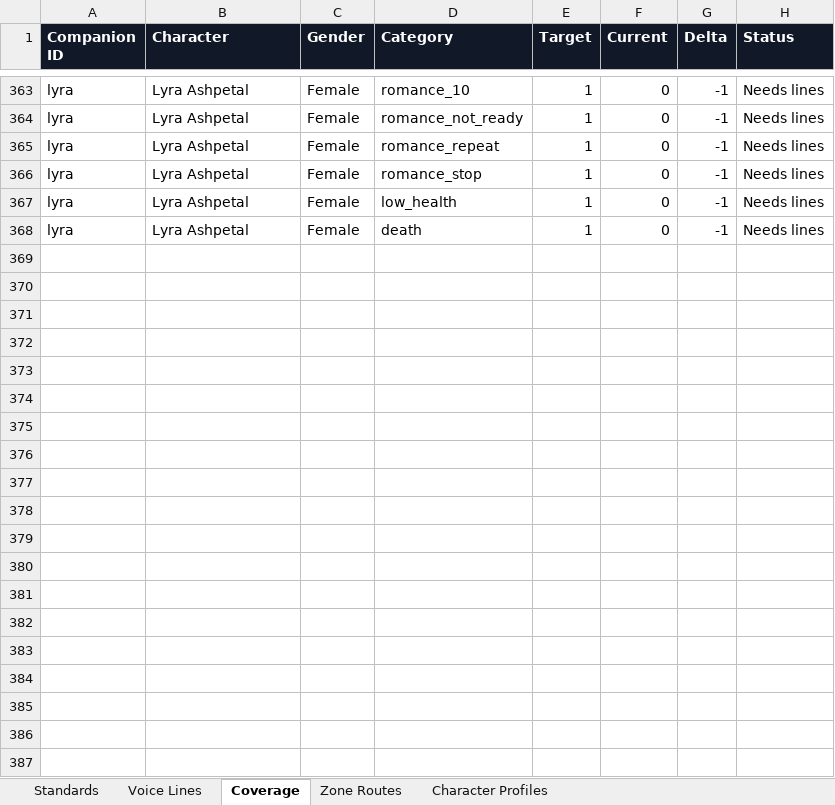
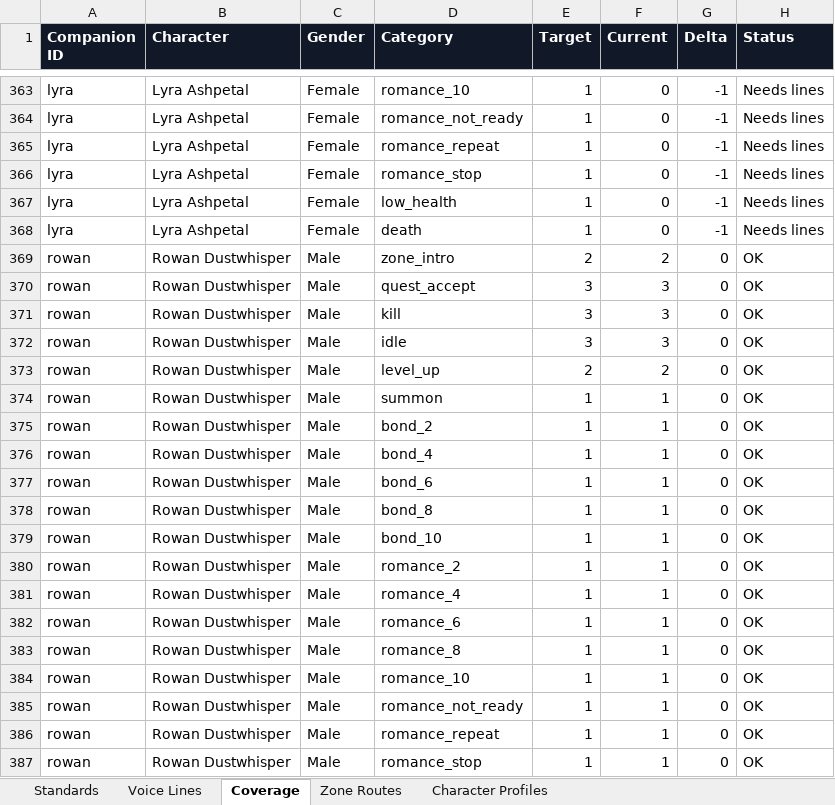
Before and after one commit to christopherddespres/IsekaiAdventure, an Excel workbook: docs/voice-line-tracker.xlsx, sheet Coverage, drawn as a sheet; only a part is shown, gaps mark what is left out; values as stored, in another font and other column widths than the file's, no borders; table styles not drawn; the diff covers the shown part only; the diff names each change by its address in the sheet, - before the commit and + after, or states it on an @@ line.

Commit message:
Add Rowan Westfall companion

```diff
--- a/docs/voice-line-tracker.xlsx (sheet Coverage)
+++ b/docs/voice-line-tracker.xlsx (sheet Coverage)
+row 369: rowan | Rowan Dustwhisper | Male | zone_intro | 2 | 2 | 0 | OK
+row 370: rowan | Rowan Dustwhisper | Male | quest_accept | 3 | 3 | 0 | OK
+row 371: rowan | Rowan Dustwhisper | Male | kill | 3 | 3 | 0 | OK
+row 372: rowan | Rowan Dustwhisper | Male | idle | 3 | 3 | 0 | OK
+row 373: rowan | Rowan Dustwhisper | Male | level_up | 2 | 2 | 0 | OK
+row 374: rowan | Rowan Dustwhisper | Male | summon | 1 | 1 | 0 | OK
+row 375: rowan | Rowan Dustwhisper | Male | bond_2 | 1 | 1 | 0 | OK
+row 376: rowan | Rowan Dustwhisper | Male | bond_4 | 1 | 1 | 0 | OK
+row 377: rowan | Rowan Dustwhisper | Male | bond_6 | 1 | 1 | 0 | OK
+row 378: rowan | Rowan Dustwhisper | Male | bond_8 | 1 | 1 | 0 | OK
+row 379: rowan | Rowan Dustwhisper | Male | bond_10 | 1 | 1 | 0 | OK
+row 380: rowan | Rowan Dustwhisper | Male | romance_2 | 1 | 1 | 0 | OK
+row 381: rowan | Rowan Dustwhisper | Male | romance_4 | 1 | 1 | 0 | OK
+row 382: rowan | Rowan Dustwhisper | Male | romance_6 | 1 | 1 | 0 | OK
+row 383: rowan | Rowan Dustwhisper | Male | romance_8 | 1 | 1 | 0 | OK
+row 384: rowan | Rowan Dustwhisper | Male | romance_10 | 1 | 1 | 0 | OK
+row 385: rowan | Rowan Dustwhisper | Male | romance_not_ready | 1 | 1 | 0 | OK
+row 386: rowan | Rowan Dustwhisper | Male | romance_repeat | 1 | 1 | 0 | OK
+row 387: rowan | Rowan Dustwhisper | Male | romance_stop | 1 | 1 | 0 | OK
```
Also changed, not shown: 32 added rows elsewhere in this sheet, sheet Voice Lines, sheet Character Profiles, sheet Zone Routes, 5 other files.
